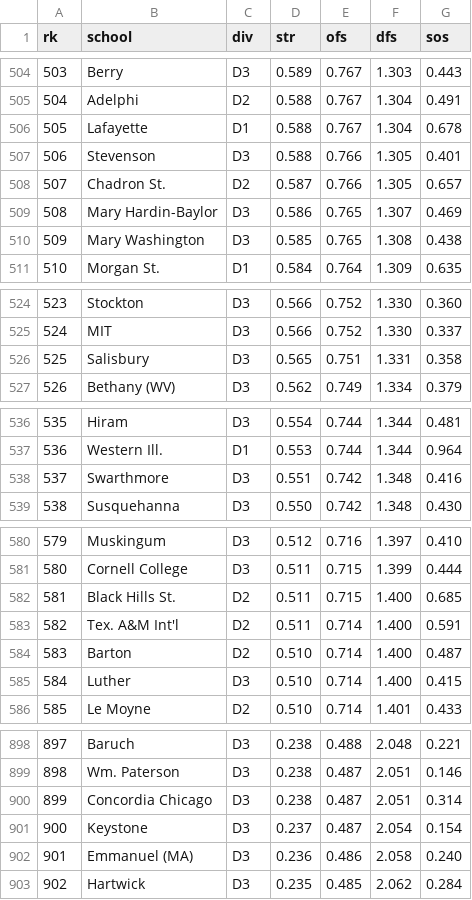
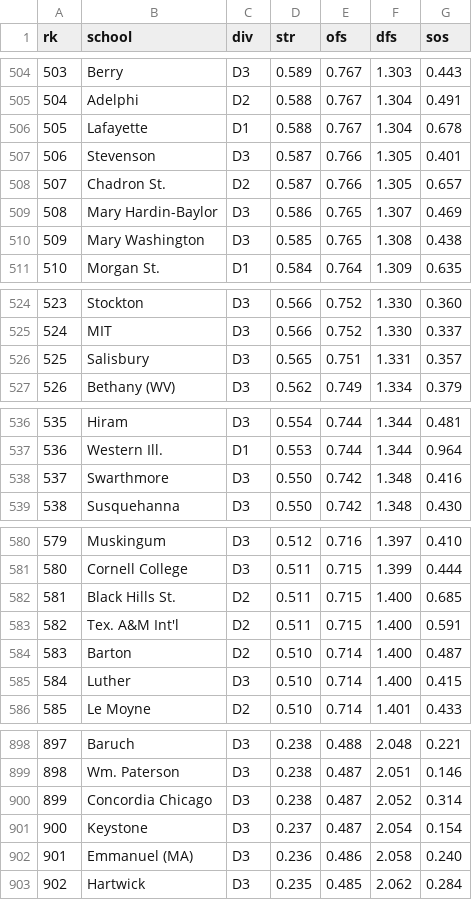
Before and after one commit to octonion/volleyball-w, a CSV file: ncaa_pbp/sos/current_ranking.csv, drawn as a sheet; only a part is shown, gaps mark what is left out; the diff covers the shown part only.

```diff
--- a/ncaa_pbp/sos/current_ranking.csv
+++ b/ncaa_pbp/sos/current_ranking.csv
@@ -506,3 +506,3 @@ rk,school,div,str,ofs,dfs,sos
 505,Lafayette,D1,0.588,0.767,1.304,0.678
-506,Stevenson,D3,0.588,0.766,1.305,0.401
+506,Stevenson,D3,0.587,0.766,1.305,0.401
 507,Chadron St.,D2,0.587,0.766,1.305,0.657
@@ -525,3 +525,3 @@ rk,school,div,str,ofs,dfs,sos
 524,MIT,D3,0.566,0.752,1.330,0.337
-525,Salisbury,D3,0.565,0.751,1.331,0.358
+525,Salisbury,D3,0.565,0.751,1.331,0.357
 526,Bethany (WV),D3,0.562,0.749,1.334,0.379
@@ -537,3 +537,3 @@ rk,school,div,str,ofs,dfs,sos
 536,Western Ill.,D1,0.553,0.744,1.344,0.964
-537,Swarthmore,D3,0.551,0.742,1.348,0.416
+537,Swarthmore,D3,0.550,0.742,1.348,0.416
 538,Susquehanna,D3,0.550,0.742,1.348,0.430
@@ -582,3 +582,3 @@ rk,school,div,str,ofs,dfs,sos
 581,Black Hills St.,D2,0.511,0.715,1.400,0.685
-582,Tex. A&M Int'l,D2,0.511,0.714,1.400,0.591
+582,Tex. A&M Int'l,D2,0.511,0.715,1.400,0.591
 583,Barton,D2,0.510,0.714,1.400,0.487
@@ -899,3 +899,3 @@ rk,school,div,str,ofs,dfs,sos
 898,Wm. Paterson,D3,0.238,0.487,2.051,0.146
-899,Concordia Chicago,D3,0.238,0.487,2.051,0.314
+899,Concordia Chicago,D3,0.238,0.487,2.052,0.314
 900,Keystone,D3,0.237,0.487,2.054,0.154
```
Also changed, not shown: 8 edited cells elsewhere in this file, ncaa_pbp/python/predict_weekly.csv, 4 other files.
